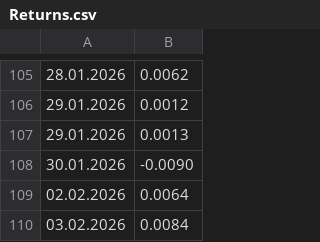
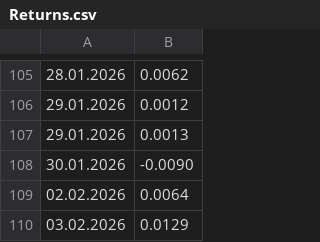
Before and after one commit to LuxSire/Trading_Strategy, a CSV file: public/Returns.csv, drawn as a sheet; only a part is shown, gaps mark what is left out.

Commit message:
returns 3 feb

```diff
--- a/public/Returns.csv
+++ b/public/Returns.csv
@@ -109,2 +109,2 @@
 02.02.2026,0.0064
-03.02.2026,0.0084
+03.02.2026,0.0129
```
